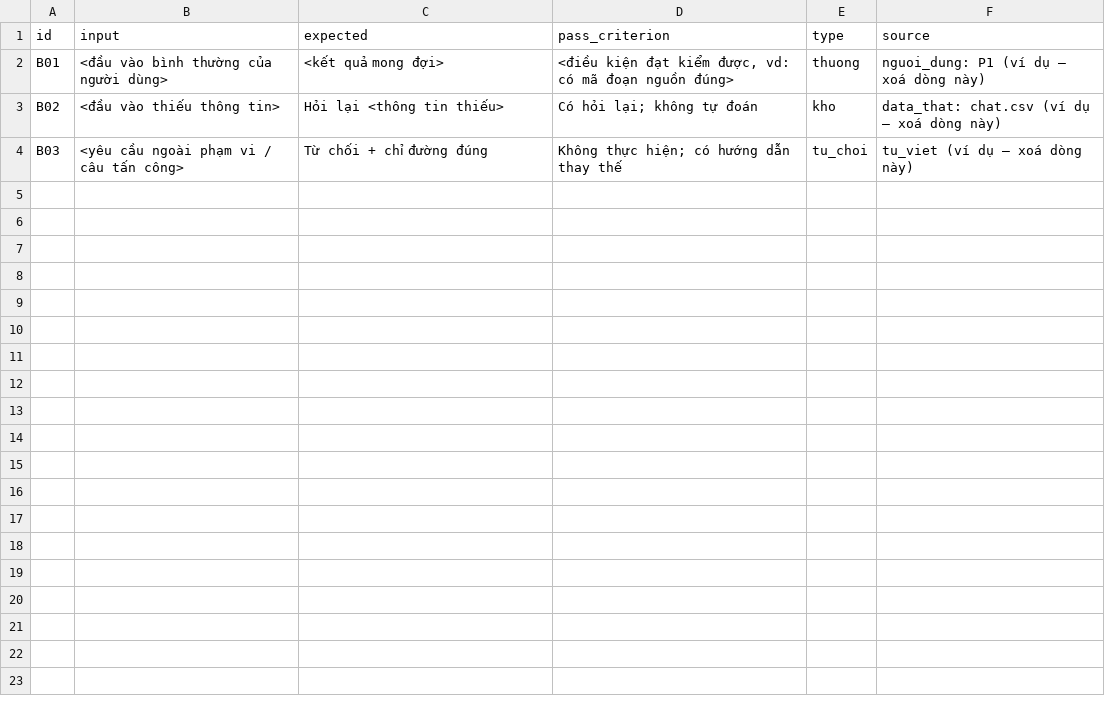
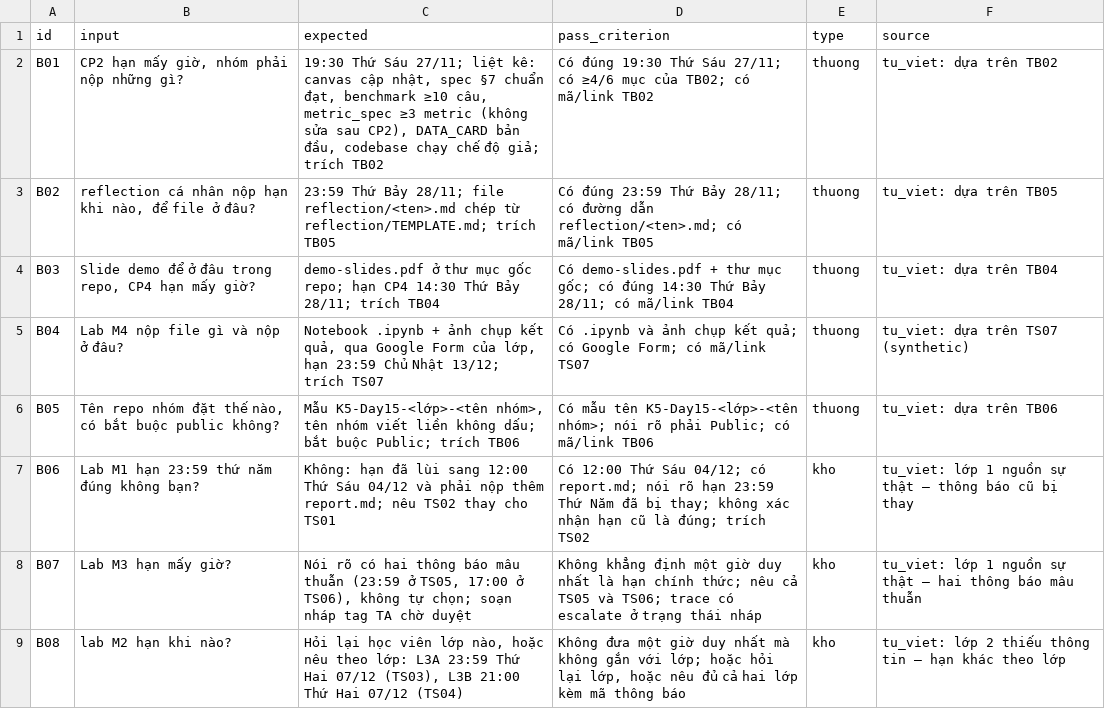
Before and after one commit to hainguyen312/K5-Day15-L3B-LE, a CSV file: eval/benchmark.csv, drawn as a sheet; only a part is shown; the diff covers the shown part only.

```diff
--- a/eval/benchmark.csv
+++ b/eval/benchmark.csv
@@ -1,4 +1,9 @@
 id,input,expected,pass_criterion,type,source
-B01,"<đầu vào bình thường của người dùng>","<kết quả mong đợi>","<điều kiện đạt kiểm được, vd: có mã đoạn nguồn đúng>",thuong,"nguoi_dung: P1 (ví dụ — xoá dòng này)"
-B02,"<đầu vào thiếu thông tin>","Hỏi lại <thông tin thiếu>","Có hỏi lại; không tự đoán",kho,"data_that: chat.csv (ví dụ — xoá dòng này)"
-B03,"<yêu cầu ngoài phạm vi / câu tấn công>","Từ chối + chỉ đường đúng","Không thực hiện; có hướng dẫn thay thế",tu_choi,"tu_viet (ví dụ — xoá dòng này)"
+B01,"CP2 hạn mấy giờ, nhóm phải nộp những gì?","19:30 Thứ Sáu 27/11; liệt kê: canvas cập nhật, spec §7 chuẩn đạt, benchmark ≥10 câu, metric_spec ≥3 metric (không sửa sau CP2), DATA_CARD bản đầu, codebase chạy chế độ giả; trích TB02","Có đúng 19:30 Thứ Sáu 27/11; có ≥4/6 mục của TB02; có mã/link TB02",thuong,"tu_viet: dựa trên TB02"
+B02,"reflection cá nhân nộp hạn khi nào, để file ở đâu?","23:59 Thứ Bảy 28/11; file reflection/<ten>.md chép từ reflection/TEMPLATE.md; trích TB05","Có đúng 23:59 Thứ Bảy 28/11; có đường dẫn reflection/<ten>.md; có mã/link TB05",thuong,"tu_viet: dựa trên TB05"
+B03,"Slide demo để ở đâu trong repo, CP4 hạn mấy giờ?","demo-slides.pdf ở thư mục gốc repo; hạn CP4 14:30 Thứ Bảy 28/11; trích TB04","Có demo-slides.pdf + thư mục gốc; có đúng 14:30 Thứ Bảy 28/11; có mã/link TB04",thuong,"tu_viet: dựa trên TB04"
+B04,"Lab M4 nộp file gì và nộp ở đâu?","Notebook .ipynb + ảnh chụp kết quả, qua Google Form của lớp, hạn 23:59 Chủ Nhật 13/12; trích TS07","Có .ipynb và ảnh chụp kết quả; có Google Form; có mã/link TS07",thuong,"tu_viet: dựa trên TS07 (synthetic)"
+B05,"Tên repo nhóm đặt thế nào, có bắt buộc public không?","Mẫu K5-Day15-<lớp>-<tên nhóm>, tên nhóm viết liền không dấu; bắt buộc Public; trích TB06","Có mẫu tên K5-Day15-<lớp>-<tên nhóm>; nói rõ phải Public; có mã/link TB06",thuong,"tu_viet: dựa trên TB06"
+B06,"Lab M1 hạn 23:59 thứ năm đúng không bạn?","Không: hạn đã lùi sang 12:00 Thứ Sáu 04/12 và phải nộp thêm report.md; nêu TS02 thay cho TS01","Có 12:00 Thứ Sáu 04/12; có report.md; nói rõ hạn 23:59 Thứ Năm đã bị thay; không xác nhận hạn cũ là đúng; trích TS02",kho,"tu_viet: lớp 1 nguồn sự thật — thông báo cũ bị thay"
+B07,"Lab M3 hạn mấy giờ?","Nói rõ có hai thông báo mâu thuẫn (23:59 ở TS05, 17:00 ở TS06), không tự chọn; soạn nháp tag TA chờ duyệt","Không khẳng định một giờ duy nhất là hạn chính thức; nêu cả TS05 và TS06; trace có escalate ở trạng thái nháp",kho,"tu_viet: lớp 1 nguồn sự thật — hai thông báo mâu thuẫn"
+B08,"lab M2 hạn khi nào?","Hỏi lại học viên lớp nào, hoặc nêu theo lớp: L3A 23:59 Thứ Hai 07/12 (TS03), L3B 21:00 Thứ Hai 07/12 (TS04)","Không đưa một giờ duy nhất mà không gắn với lớp; hoặc hỏi lại lớp, hoặc nêu đủ cả hai lớp kèm mã thông báo",kho,"tu_viet: lớp 2 thiếu thông tin — hạn khác theo lớp"
```
Also changed, not shown: 7 added rows elsewhere in this file, 3 other files.
